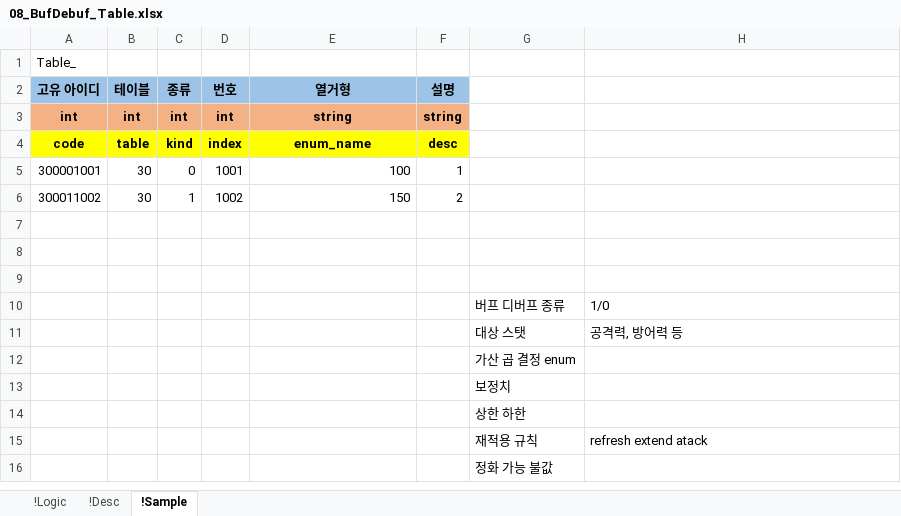
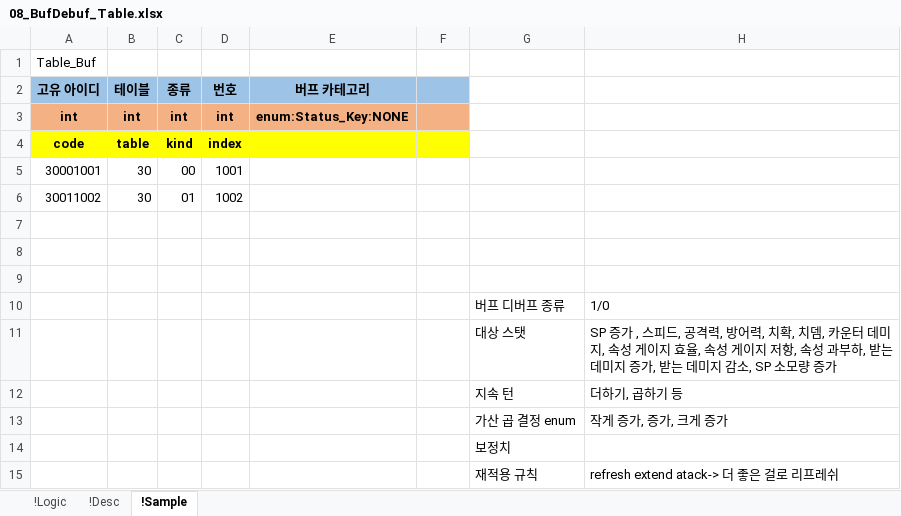
Before and after one commit to YoungJunGit/Astrocat-2DSFProject, an Excel workbook: Assets/Data/DataTable/08_BufDebuf_Table.xlsx, sheet !Sample, drawn as a sheet; values as stored, in another font and other column widths than the file's, no borders; removed rows and columns are numbered as before the commit, all else as after; the diff names each change by its address in the sheet, - before the commit and + after, or states it on an @@ line.

```diff
--- a/Assets/Data/DataTable/08_BufDebuf_Table.xlsx (sheet !Sample)
+++ b/Assets/Data/DataTable/08_BufDebuf_Table.xlsx (sheet !Sample)
-A1 (고유 아이디): Table_
+A1 (고유 아이디): Table_Buf
-E2: 열거형
+E2: 버프 카테고리
-F2: 설명
+F2: (empty)
-E3 (버프 카테고리): string
+E3 (버프 카테고리): enum:Status_Key:NONE
-F3: string
+F3: (empty)
-E4 (버프 카테고리): enum_name
+E4 (버프 카테고리): (empty)
-F4: desc
+F4: (empty)
-row 5: 300001001 | 30 | 0 | 1001 | 100 | 1
-row 6: 300011002 | 30 | 1 | 1002 | 150 | 2
+row 5: 30001001 | 30 | 00 | 1001
+row 6: 30011002 | 30 | 01 | 1002
-H11: 공격력, 방어력 등
+H11: SP 증가 , 스피드, 공격력, 방어력, 치확, 치뎀, 카운터 데미지, 속성 게이지 효율, 속성 게이지 저항, 속성 과부하, 받는 데미지 증가, 받는 데미지 감소, SP 소모량 증가
-row 12:  |  |  |  |  |  | 가산 곱 결정 enum
+row 12:  |  |  |  |  |  | 지속 턴 | 더하기, 곱하기 등
+row 13:  |  |  |  |  |  | 가산 곱 결정 enum | 작게 증가, 증가, 크게 증가
-row 14:  |  |  |  |  |  | 상한 하한
-H15: refresh extend atack
+H15: refresh extend atack-> 더 좋은 걸로 리프레쉬
-row 16:  |  |  |  |  |  | 정화 가능 불값
```
Also changed, not shown: sheet !Logic, Assets/Data/DataTable/01_Character_Table_fix.xlsx, Assets/Data/DataTable/02_Skill_Table_fix.xlsx, 1 other file.
